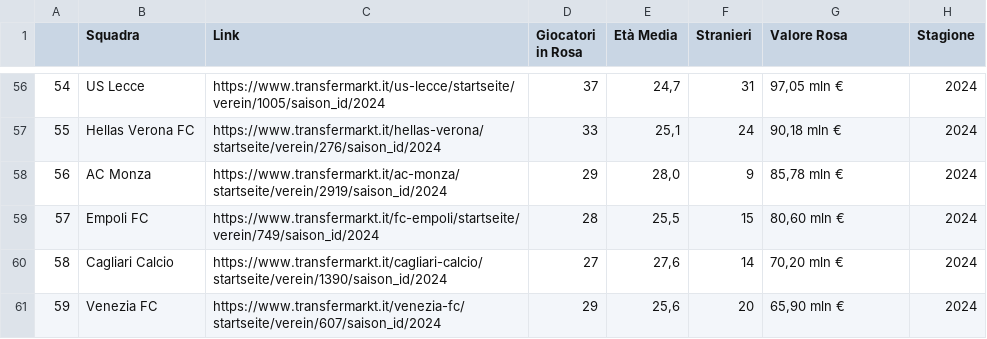
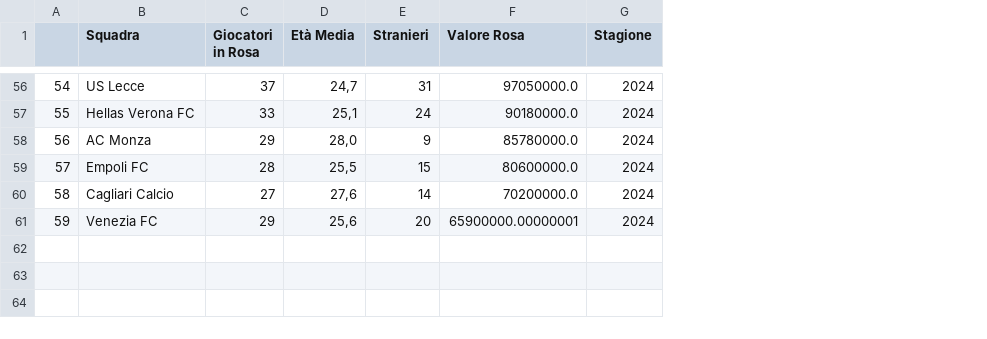
Before and after one commit to Tommasobru/data-management-project, a CSV file: dataset/clean-list-team.csv, drawn as a sheet; only a part is shown, gaps mark what is left out; removed rows and columns are numbered as before the commit, all else as after; the diff covers the shown part only; the diff names each change by its address in the sheet, - before the commit and + after, or states it on an @@ line.

```diff
--- a/dataset/clean-list-team.csv
+++ b/dataset/clean-list-team.csv
-column C (Link), rows 56-61: https://www.transfermarkt.it/us-lecce/startseite/verein/1005/saison_id/2024 | https://www.transfermarkt.it/hellas-verona/startseite/verein/276/saison_id/2024 | https://www.transfermarkt.it/ac-monza/startseite/verein/2919/saison_id/2024 | https://www.transfermarkt.it/fc-empoli/startseite/verein/749/saison_id/2024 | https://www.transfermarkt.it/cagliari-calcio/startseite/verein/1390/saison_id/2024 | https://www.transfermarkt.it/venezia-fc/startseite/verein/607/saison_id/2024
-F56 (Valore Rosa): 97,05 mln €
+F56 (Valore Rosa): 97050000.0
-F57 (Valore Rosa): 90,18 mln €
+F57 (Valore Rosa): 90180000.0
-F58 (Valore Rosa): 85,78 mln €
+F58 (Valore Rosa): 85780000.0
-F59 (Valore Rosa): 80,60 mln €
+F59 (Valore Rosa): 80600000.0
-F60 (Valore Rosa): 70,20 mln €
+F60 (Valore Rosa): 70200000.0
-F61 (Valore Rosa): 65,90 mln €
+F61 (Valore Rosa): 65900000.00000001
```
Also changed, not shown: 54 edited cells elsewhere in this file, dataset/matches.csv, 5 other files.
